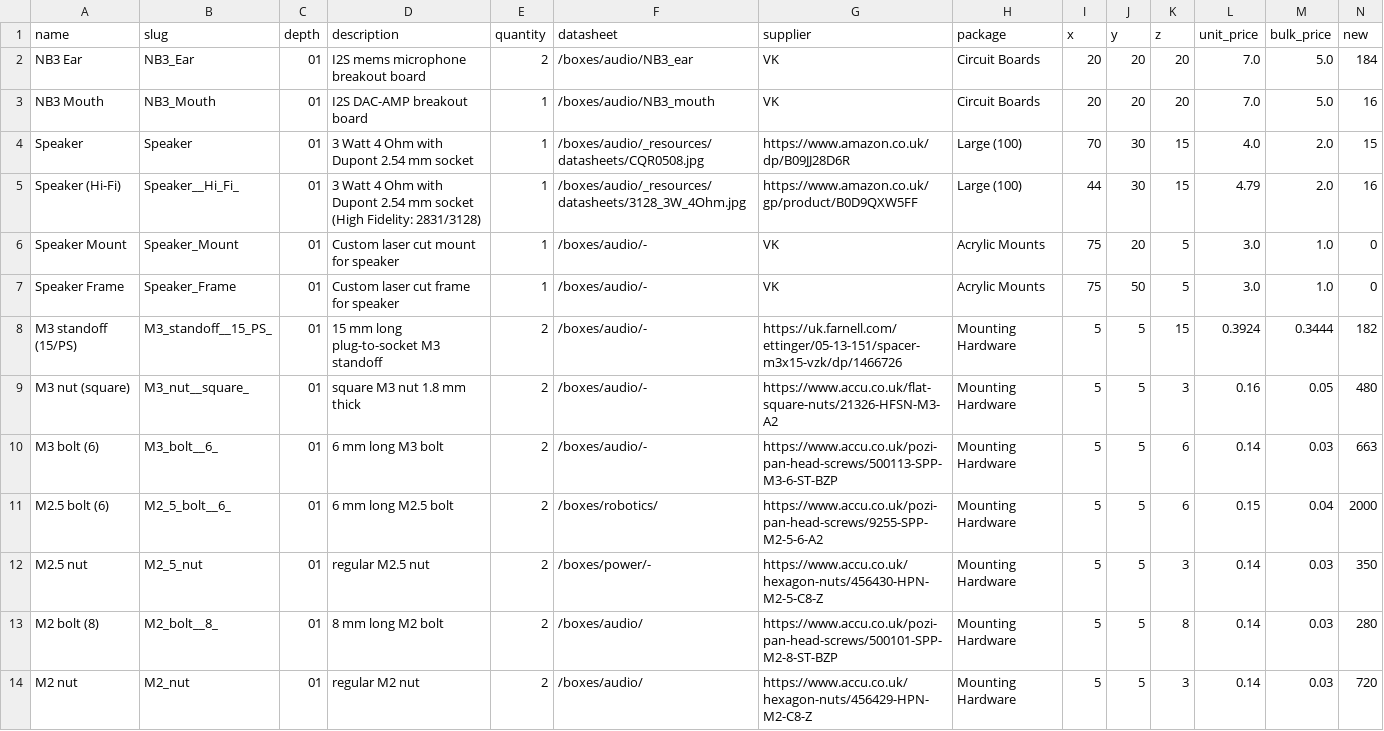
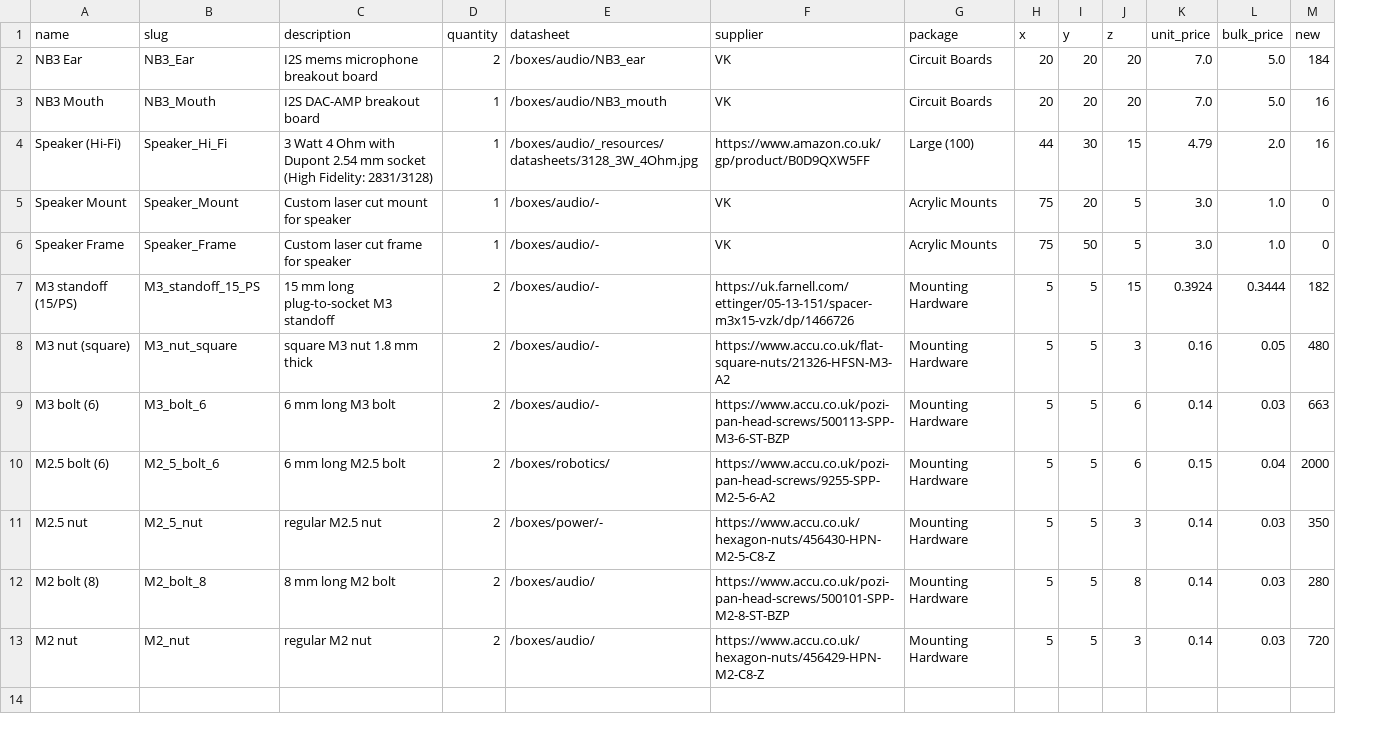
Before and after one commit to NoBlackBoxes/LastBlackBox, a CSV file: boxes/audio/_resources/materials.csv, drawn as a sheet; only a part is shown; removed rows and columns are numbered as before the commit, all else as after; rows hold the shown columns only; the diff names each change by its address in the sheet, - before the commit and + after, or states it on an @@ line.

Commit message:
refactor audio

```diff
--- a/boxes/audio/_resources/materials.csv
+++ b/boxes/audio/_resources/materials.csv
-column C (depth), rows 2-3: 01 | 01; rows 5-14: all 01
-row 4: Speaker | Speaker | 01 | 3 Watt 4 Ohm with Dupont 2.54 mm socket | 1 | /boxes/audio/_resources/datasheets/CQR0508.jpg | https://www.amazon.co.uk/dp/B09JJ28D6R | Large (100) | 70 | 30 | 15 | 4.0 | 2.0 | 15
-B4 (slug): Speaker__Hi_Fi_
+B4 (slug): Speaker_Hi_Fi
-B7 (slug): M3_standoff__15_PS_
+B7 (slug): M3_standoff_15_PS
-B8 (slug): M3_nut__square_
+B8 (slug): M3_nut_square
-B9 (slug): M3_bolt__6_
+B9 (slug): M3_bolt_6
-B10 (slug): M2_5_bolt__6_
+B10 (slug): M2_5_bolt_6
-B12 (slug): M2_bolt__8_
+B12 (slug): M2_bolt_8
```
Also changed, not shown: 8 other files.
